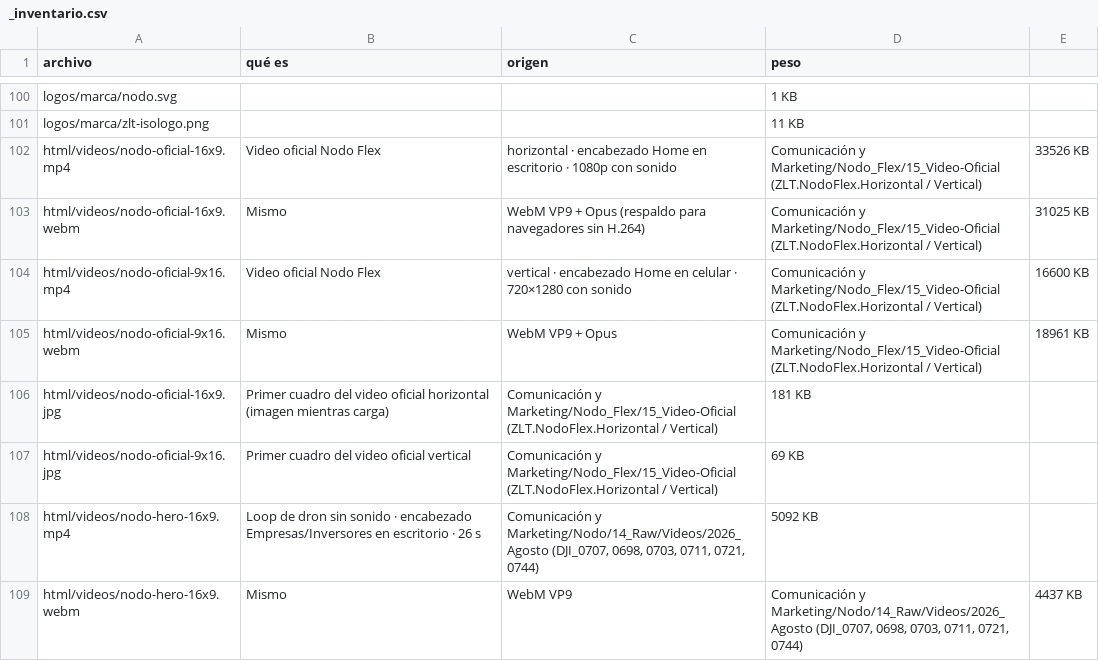
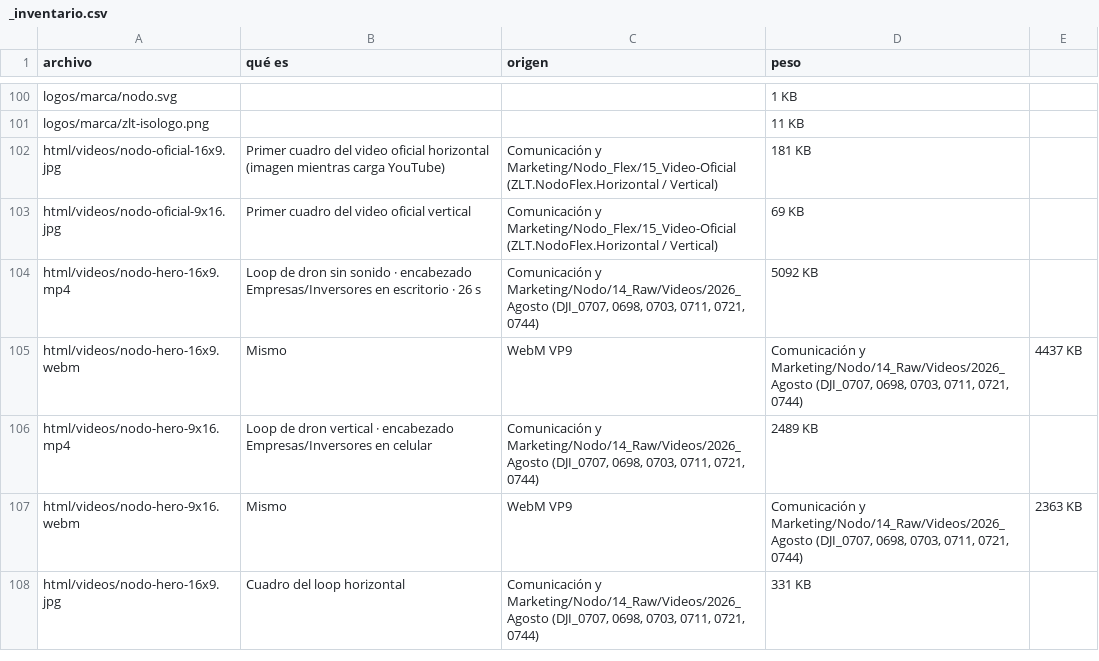
Before and after one commit to ConradoRemyZLT/REPO-WEB-NODO, a CSV file: Home/_inventario.csv, drawn as a sheet; only a part is shown, gaps mark what is left out; the shorter side is filled out with more unchanged rows.

```diff
--- a/Home/_inventario.csv
+++ b/Home/_inventario.csv
@@ -101,7 +101,3 @@ logos/marca/nodo.svg,,,1 KB
 logos/marca/zlt-isologo.png,,,11 KB
-html/videos/nodo-oficial-16x9.mp4,Video oficial Nodo Flex, horizontal · encabezado Home en escritorio · 1080p con sonido,"Comunicación y Marketing/Nodo_Flex/15_Video-Oficial (ZLT.NodoFlex.Horizontal / Vertical)",33526 KB
-html/videos/nodo-oficial-16x9.webm,Mismo, WebM VP9 + Opus (respaldo para navegadores sin H.264),"Comunicación y Marketing/Nodo_Flex/15_Video-Oficial (ZLT.NodoFlex.Horizontal / Vertical)",31025 KB
-html/videos/nodo-oficial-9x16.mp4,Video oficial Nodo Flex, vertical · encabezado Home en celular · 720×1280 con sonido,"Comunicación y Marketing/Nodo_Flex/15_Video-Oficial (ZLT.NodoFlex.Horizontal / Vertical)",16600 KB
-html/videos/nodo-oficial-9x16.webm,Mismo, WebM VP9 + Opus,"Comunicación y Marketing/Nodo_Flex/15_Video-Oficial (ZLT.NodoFlex.Horizontal / Vertical)",18961 KB
-html/videos/nodo-oficial-16x9.jpg,Primer cuadro del video oficial horizontal (imagen mientras carga),"Comunicación y Marketing/Nodo_Flex/15_Video-Oficial (ZLT.NodoFlex.Horizontal / Vertical)",181 KB
+html/videos/nodo-oficial-16x9.jpg,Primer cuadro del video oficial horizontal (imagen mientras carga YouTube),"Comunicación y Marketing/Nodo_Flex/15_Video-Oficial (ZLT.NodoFlex.Horizontal / Vertical)",181 KB
 html/videos/nodo-oficial-9x16.jpg,Primer cuadro del video oficial vertical,"Comunicación y Marketing/Nodo_Flex/15_Video-Oficial (ZLT.NodoFlex.Horizontal / Vertical)",69 KB
```
Also changed, not shown: 11 other files.
